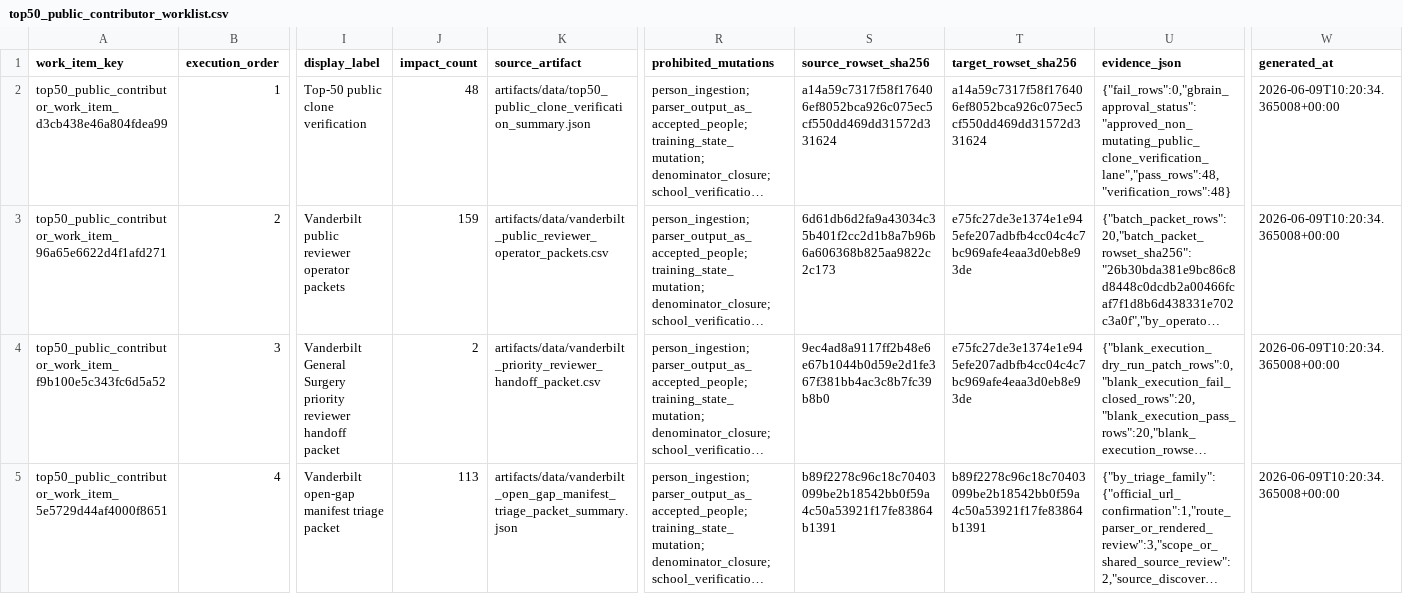
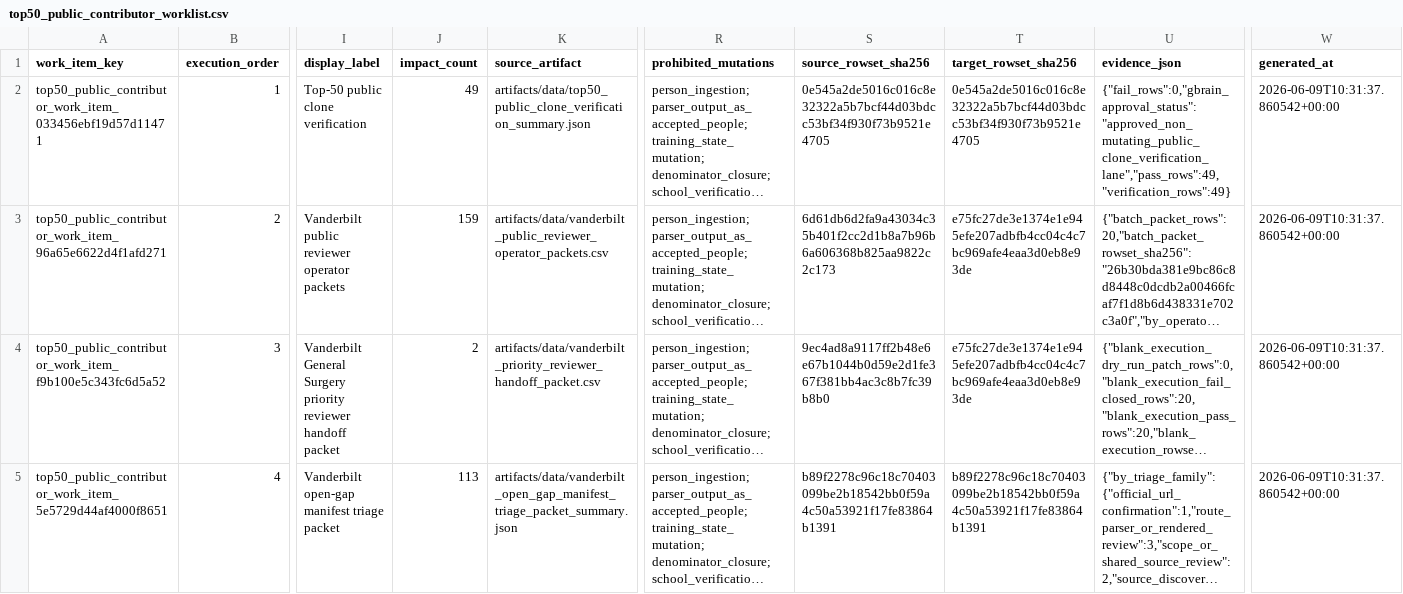
Before and after one commit to Tshah-95/redmank, a CSV file: artifacts/data/top50_public_contributor_worklist.csv, drawn as a sheet; only a part is shown, gaps mark what is left out; long unchanged cells end in …; the diff covers the shown part only; the diff names each change by its address in the sheet, - before the commit and + after, or states it on an @@ line.

Commit message:
feat: add Vanderbilt slice 2 live-fetch approval request

```diff
--- a/artifacts/data/top50_public_contributor_worklist.csv
+++ b/artifacts/data/top50_public_contributor_worklist.csv
-A2 (work_item_key): top50_public_contributor_work_item_d3cb438e46a804fdea99
+A2 (work_item_key): top50_public_contributor_work_item_033456ebf19d57d11471
-J2 (impact_count): 48
+J2 (impact_count): 49
-S2 (source_rowset_sha256): a14a59c7317f58f176406ef8052bca926c075ec5cf550dd469dd31572d331624
+S2 (source_rowset_sha256): 0e545a2de5016c016c8e32322a5b7bcf44d03bdcc53bf34f930f73b9521e4705
-T2 (target_rowset_sha256): a14a59c7317f58f176406ef8052bca926c075ec5cf550dd469dd31572d331624
+T2 (target_rowset_sha256): 0e545a2de5016c016c8e32322a5b7bcf44d03bdcc53bf34f930f73b9521e4705
-U2 (evidence_json): {"fail_rows":0,"gbrain_approval_status":"approved_non_mutating_public_clone_verification_lane","pass_rows":48,"verification_rows":48}
+U2 (evidence_json): {"fail_rows":0,"gbrain_approval_status":"approved_non_mutating_public_clone_verification_lane","pass_rows":49,"verification_rows":49}
-W2:W5 (generated_at): 2026-06-09T10:20:34.365008+00:00
+W2:W5 (generated_at): 2026-06-09T10:31:37.860542+00:00
```
Also changed, not shown: 1 added row and 3 edited cells elsewhere in this file, artifacts/data/top50_public_clone_verification.csv, artifacts/data/top50_public_contributor_worklist_verification.csv, 47 other files.
